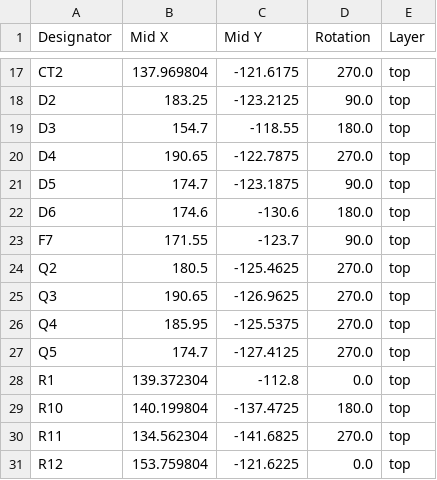
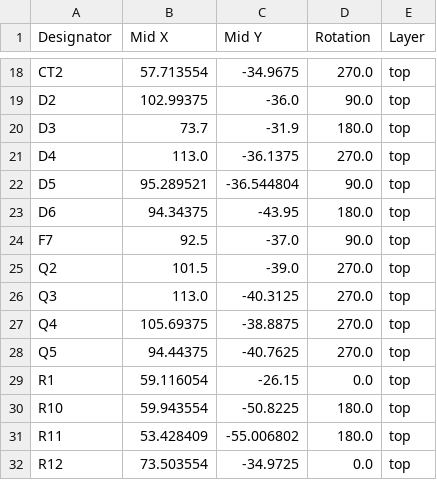
Before and after one commit to SCFormulaElectric/USC-Electrical-Systems, a CSV file: 2025-26/Boards/2026Precharge/production/positions.csv, drawn as a sheet; only a part is shown, gaps mark what is left out; addresses are those after the commit; the diff covers the shown part only; the diff names each change by its address in the sheet, - before the commit and + after, or states it on an @@ line.

```diff
--- a/2025-26/Boards/2026Precharge/production/positions.csv
+++ b/2025-26/Boards/2026Precharge/production/positions.csv
-B18 (Mid X): 137.969804
+B18 (Mid X): 57.713554
-C18 (Mid Y): -121.6175
+C18 (Mid Y): -34.9675
-B19 (Mid X): 183.25
+B19 (Mid X): 102.99375
-C19 (Mid Y): -123.2125
+C19 (Mid Y): -36.0
-B20 (Mid X): 154.7
+B20 (Mid X): 73.7
-C20 (Mid Y): -118.55
+C20 (Mid Y): -31.9
-B21 (Mid X): 190.65
+B21 (Mid X): 113.0
-C21 (Mid Y): -122.7875
+C21 (Mid Y): -36.1375
-B22 (Mid X): 174.7
+B22 (Mid X): 95.289521
-C22 (Mid Y): -123.1875
+C22 (Mid Y): -36.544804
-B23 (Mid X): 174.6
+B23 (Mid X): 94.34375
-C23 (Mid Y): -130.6
+C23 (Mid Y): -43.95
-B24 (Mid X): 171.55
+B24 (Mid X): 92.5
-C24 (Mid Y): -123.7
+C24 (Mid Y): -37.0
-B25 (Mid X): 180.5
+B25 (Mid X): 101.5
-C25 (Mid Y): -125.4625
+C25 (Mid Y): -39.0
-B26 (Mid X): 190.65
+B26 (Mid X): 113.0
-C26 (Mid Y): -126.9625
+C26 (Mid Y): -40.3125
-B27 (Mid X): 185.95
+B27 (Mid X): 105.69375
-C27 (Mid Y): -125.5375
+C27 (Mid Y): -38.8875
-B28 (Mid X): 174.7
+B28 (Mid X): 94.44375
-C28 (Mid Y): -127.4125
+C28 (Mid Y): -40.7625
-B29 (Mid X): 139.372304
+B29 (Mid X): 59.116054
-C29 (Mid Y): -112.8
+C29 (Mid Y): -26.15
-B30 (Mid X): 140.199804
+B30 (Mid X): 59.943554
-C30 (Mid Y): -137.4725
+C30 (Mid Y): -50.8225
-B31 (Mid X): 134.562304
+B31 (Mid X): 53.428409
-C31 (Mid Y): -141.6825
+C31 (Mid Y): -55.006802
-D31 (Rotation): 270.0
+D31 (Rotation): 180.0
-B32 (Mid X): 153.759804
+B32 (Mid X): 73.503554
-C32 (Mid Y): -121.6225
+C32 (Mid Y): -34.9725
```
Also changed, not shown: 7 added rows, 2 removed rows and 103 edited cells elsewhere in this file, 2025-26/Boards/2026Precharge/production/bom.csv, 2025-26/Boards/2026Precharge/production/designators.csv, 15 other files.
